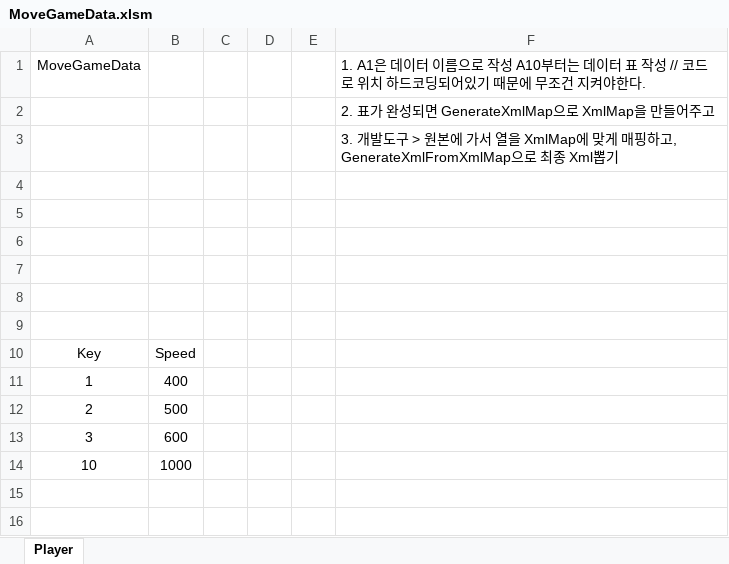
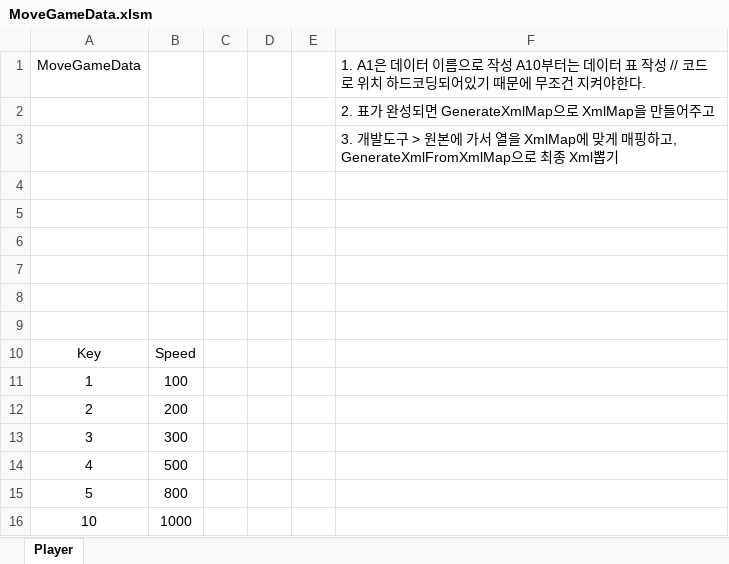
Before and after one commit to HwangJeongIn/TargetActorGame, an Excel workbook: TAGameClient/GameData/MoveGameData.xlsm, sheet Player, drawn as a sheet; values as stored, in another font and other column widths than the file's, no borders; charts and pictures and table styles not drawn; the diff names each change by its address in the sheet, - before the commit and + after, or states it on an @@ line.

```diff
--- a/TAGameClient/GameData/MoveGameData.xlsm (sheet Player)
+++ b/TAGameClient/GameData/MoveGameData.xlsm (sheet Player)
-B11: 400
+B11: 100
-B12: 500
+B12: 200
-B13: 600
+B13: 300
+row 14: 4 | 500
+row 15: 5 | 800
```
Also changed, not shown: TAGameClient/GameData/AiGameData.xlsm, TAGameClient/GameData/CharacterGameData.xlsm, 40 other files.
